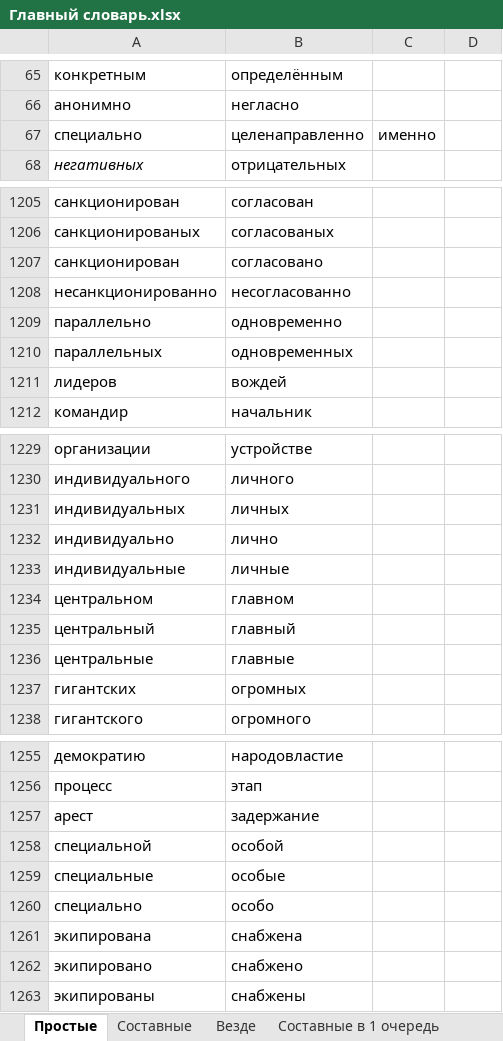
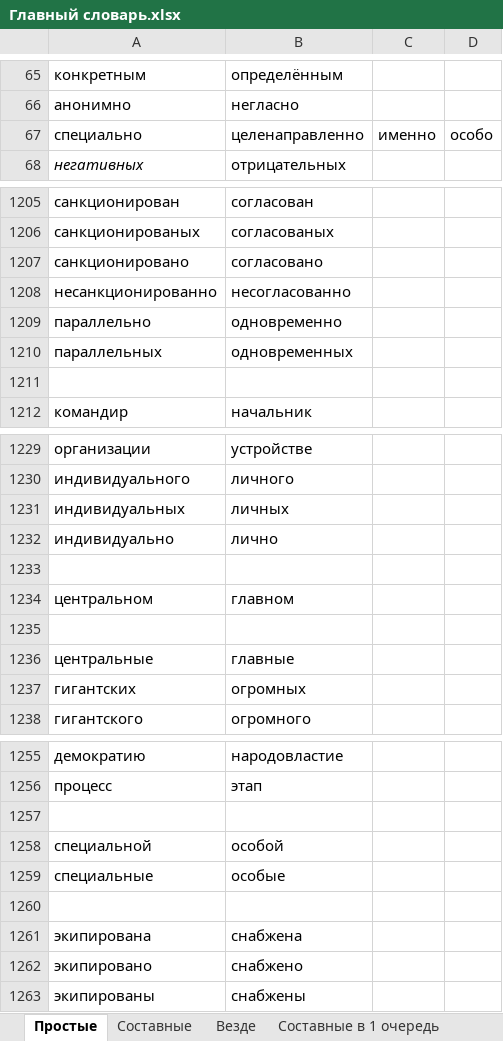
Before and after one commit to AveNRU/RU-Replacer, an Excel workbook: dictionary/Главный словарь.xlsx, sheet Простые, drawn as a sheet; only a part is shown, gaps mark what is left out; values as stored, in another font and other column widths than the file's, no borders; the diff names each change by its address in the sheet, - before the commit and + after, or states it on an @@ line.

```diff
--- a/dictionary/Главный словарь.xlsx (sheet Простые)
+++ b/dictionary/Главный словарь.xlsx (sheet Простые)
-D67: (empty)
+D67: особо
-A1207: санкционирован
+A1207: санкционировано
-row 1211: лидеров | вождей
+row 1211: (empty)
-row 1233: индивидуальные | личные
+row 1233: (empty)
-row 1235: центральный | главный
+row 1235: (empty)
-row 1257: арест | задержание
+row 1257: (empty)
-row 1260: специально | особо
+row 1260: (empty)
```
Also changed, not shown: sheet Составные в 1 очередь, 8 other files.
